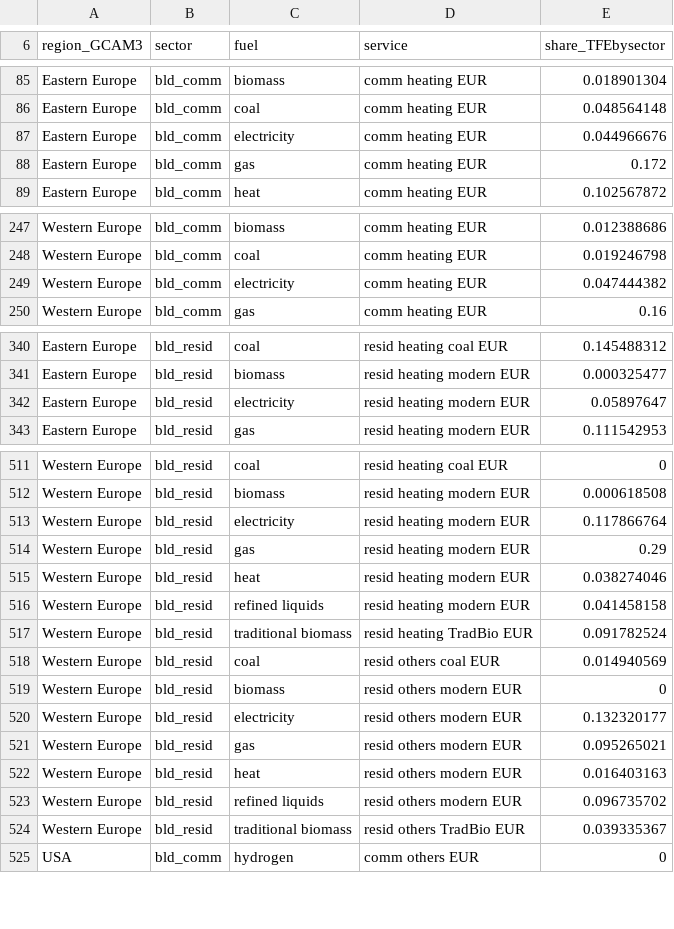
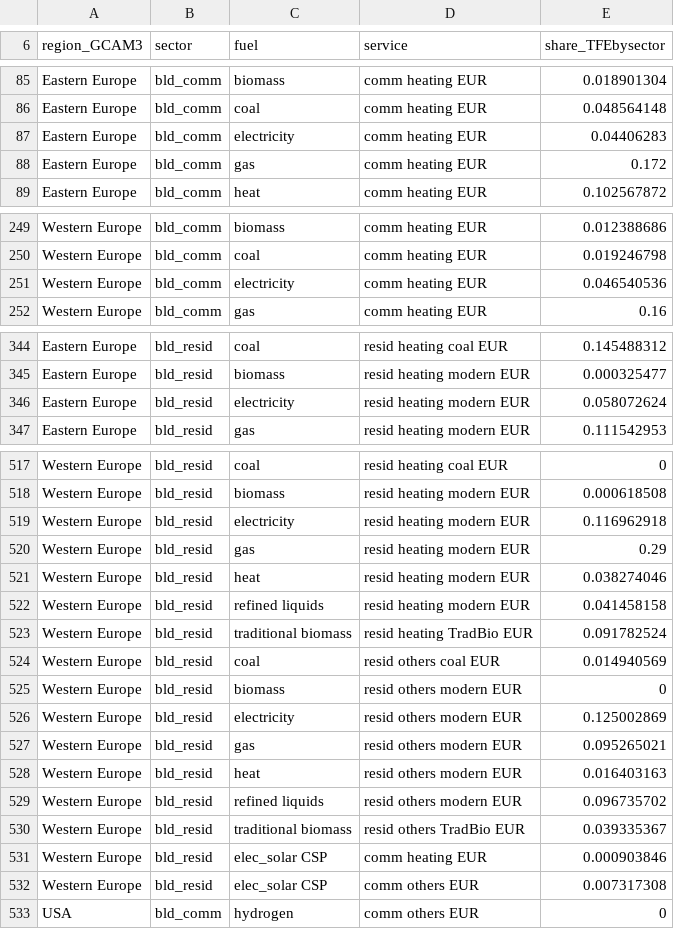
Before and after one commit to bc3LC-GCAMEurope/gcam-core, a CSV file: input/gcamdata/inst/extdata/gcam-europe/A44.share_serv_fuel_EUR.csv, drawn as a sheet; only a part is shown, gaps mark what is left out; the diff covers the shown part only.

Commit message:
Update A44.share_serv_fuel_EUR.csv
added values for elec_solar CSP in western and eastern europe, subtracting shares from electricity

```diff
--- a/input/gcamdata/inst/extdata/gcam-europe/A44.share_serv_fuel_EUR.csv
+++ b/input/gcamdata/inst/extdata/gcam-europe/A44.share_serv_fuel_EUR.csv
@@ -86,3 +86,3 @@ Eastern Europe,bld_comm,biomass,comm heating EUR,0.018901304
 Eastern Europe,bld_comm,coal,comm heating EUR,0.048564148
-Eastern Europe,bld_comm,electricity,comm heating EUR,0.044966676
+Eastern Europe,bld_comm,electricity,comm heating EUR,0.04406283
 Eastern Europe,bld_comm,gas,comm heating EUR,0.172
@@ -248,3 +250,3 @@ Western Europe,bld_comm,biomass,comm heating EUR,0.012388686
 Western Europe,bld_comm,coal,comm heating EUR,0.019246798
-Western Europe,bld_comm,electricity,comm heating EUR,0.047444382
+Western Europe,bld_comm,electricity,comm heating EUR,0.046540536
 Western Europe,bld_comm,gas,comm heating EUR,0.16
@@ -341,3 +345,3 @@ Eastern Europe,bld_resid,coal,resid heating coal EUR,0.145488312
 Eastern Europe,bld_resid,biomass,resid heating modern EUR,0.000325477
-Eastern Europe,bld_resid,electricity,resid heating modern EUR,0.05897647
+Eastern Europe,bld_resid,electricity,resid heating modern EUR,0.058072624
 Eastern Europe,bld_resid,gas,resid heating modern EUR,0.111542953
@@ -512,3 +518,3 @@ Western Europe,bld_resid,coal,resid heating coal EUR,0
 Western Europe,bld_resid,biomass,resid heating modern EUR,0.000618508
-Western Europe,bld_resid,electricity,resid heating modern EUR,0.117866764
+Western Europe,bld_resid,electricity,resid heating modern EUR,0.116962918
 Western Europe,bld_resid,gas,resid heating modern EUR,0.29
@@ -519,3 +525,3 @@ Western Europe,bld_resid,coal,resid others coal EUR,0.014940569
 Western Europe,bld_resid,biomass,resid others modern EUR,0
-Western Europe,bld_resid,electricity,resid others modern EUR,0.132320177
+Western Europe,bld_resid,electricity,resid others modern EUR,0.125002869
 Western Europe,bld_resid,gas,resid others modern EUR,0.095265021
@@ -524,2 +530,4 @@ Western Europe,bld_resid,refined liquids,resid others modern EUR,0.096735702
 Western Europe,bld_resid,traditional biomass,resid others TradBio EUR,0.039335367
+Western Europe,bld_resid,elec_solar CSP,comm heating EUR,0.000903846
+Western Europe,bld_resid,elec_solar CSP,comm others EUR,0.007317308
 USA,bld_comm,hydrogen,comm others EUR,0
```
Also changed, not shown: 6 added rows and 3 edited cells elsewhere in this file.
